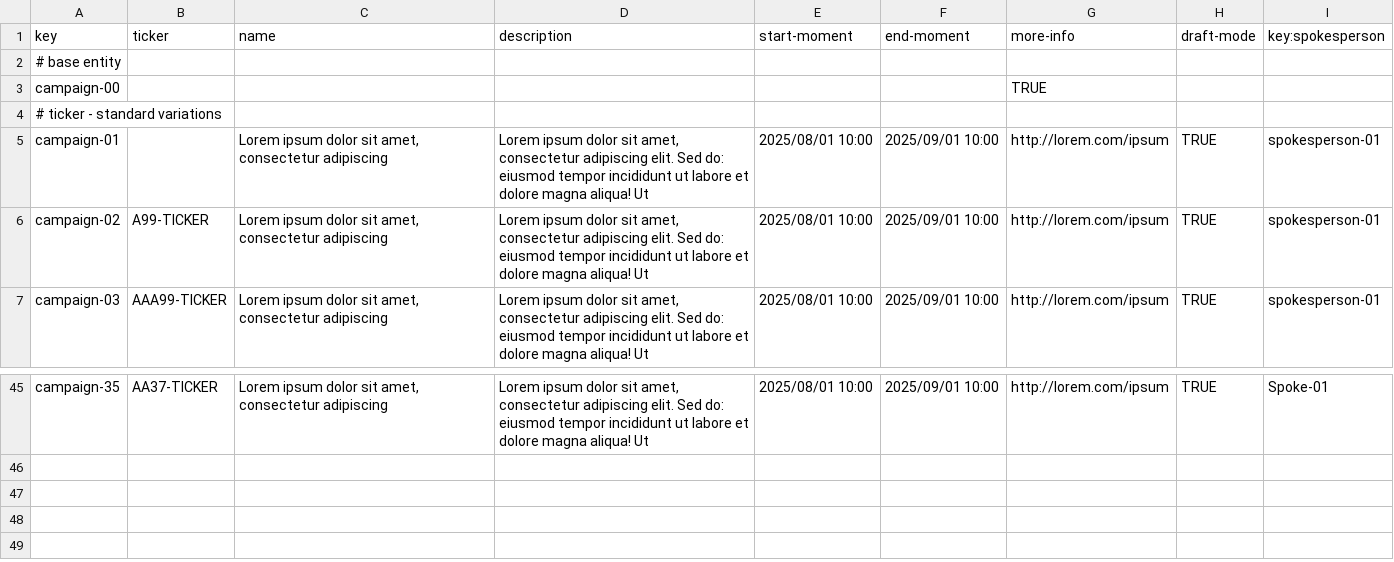
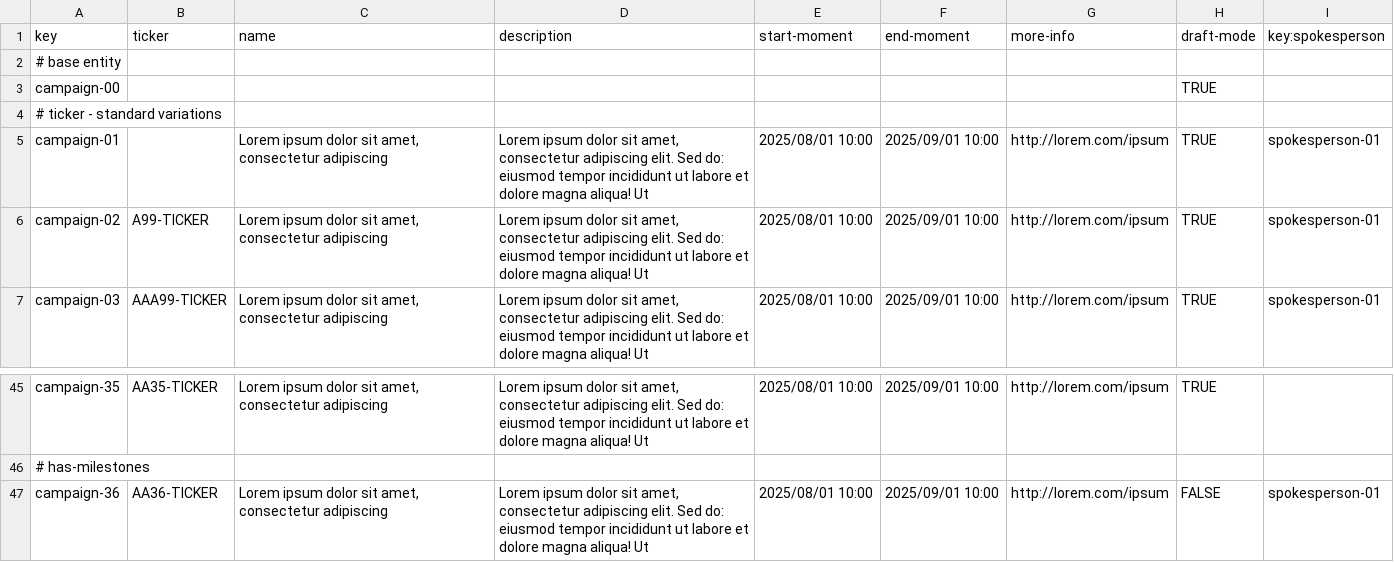
Before and after one commit to Acme-Starters-G062/Acme-Starters-C, a CSV file: src/main/resources/WEB-INF/data/errata/batch-01/campaign.csv, drawn as a sheet; only a part is shown, gaps mark what is left out; the diff covers the shown part only; the diff names each change by its address in the sheet, - before the commit and + after, or states it on an @@ line.

Commit message:
feat: all missing errata data added

```diff
--- a/src/main/resources/WEB-INF/data/errata/batch-01/campaign.csv
+++ b/src/main/resources/WEB-INF/data/errata/batch-01/campaign.csv
-G3 (more-info): TRUE
+G3 (more-info): (empty)
-H3 (draft-mode): (empty)
+H3 (draft-mode): TRUE
-B45 (ticker): AA37-TICKER
+B45 (ticker): AA35-TICKER
-I45 (key:spokesperson): Spoke-01
+I45 (key:spokesperson): (empty)
+row 46: # has-milestones
+row 47: campaign-36 | AA36-TICKER | Lorem ipsum dolor sit amet, consectetur adipiscing | Lorem ipsum dolor sit amet, consectetur adipiscing elit. Sed do: eiusmod tempor incididunt ut labore et dolore magna aliqua! Ut | 2025/08/01 10:00 | 2025/09/01 10:00 | http://lorem.com/ipsum | FALSE | spokesperson-01
```
Also changed, not shown: 6 added rows, 6 removed rows and 19 edited cells elsewhere in this file, src/main/resources/WEB-INF/data/errata/batch-01/milestone.csv, 3 other files.
